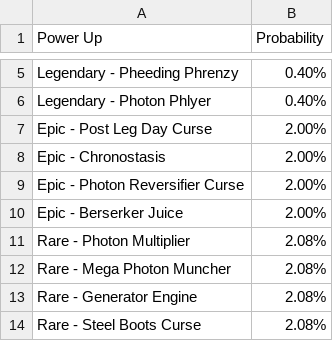
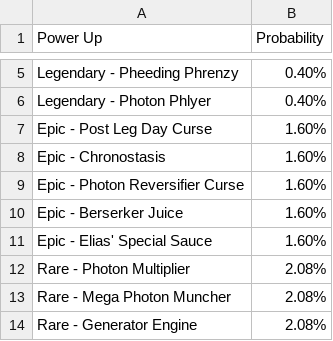
Before and after one commit to theowiik/photon-phighters, a CSV file: probabilities.csv, drawn as a sheet; only a part is shown, gaps mark what is left out; the shorter side is filled out with more unchanged rows.

Commit message:
Add Elias sauce

```diff
--- a/probabilities.csv
+++ b/probabilities.csv
@@ -6,6 +6,7 @@ Legendary - Pheeding Phrenzy, 0.40%
 Legendary - Photon Phlyer, 0.40%
-Epic - Post Leg Day Curse, 2.00%
-Epic - Chronostasis, 2.00%
-Epic - Photon Reversifier Curse, 2.00%
-Epic - Berserker Juice, 2.00%
+Epic - Post Leg Day Curse, 1.60%
+Epic - Chronostasis, 1.60%
+Epic - Photon Reversifier Curse, 1.60%
+Epic - Berserker Juice, 1.60%
+Epic - Elias' Special Sauce, 1.60%
 Rare - Photon Multiplier, 2.08%
```
Also changed, not shown: 2 other files.
